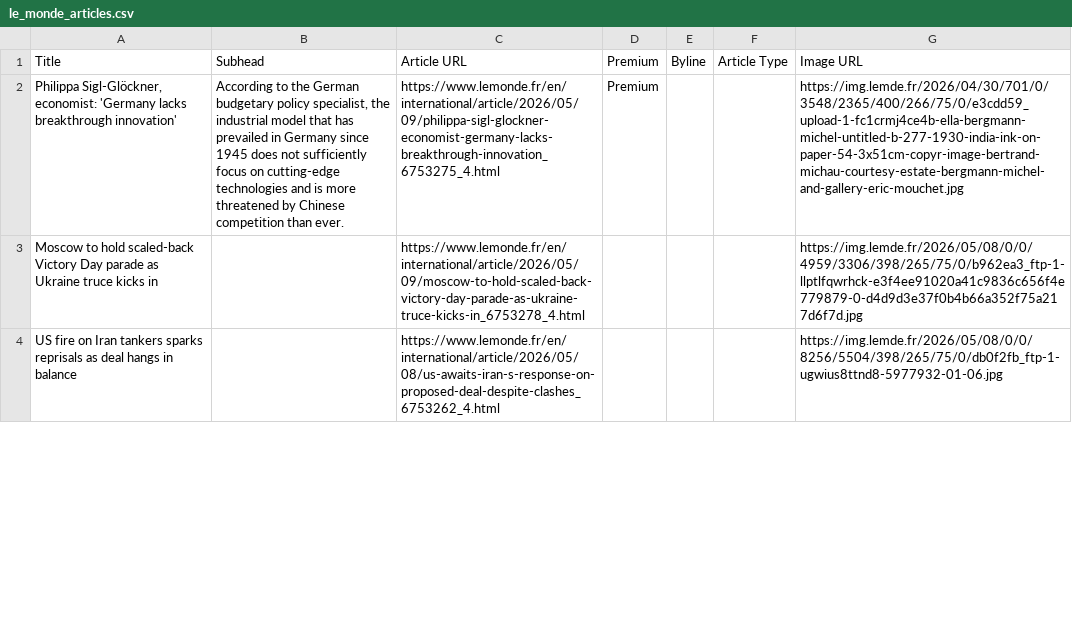
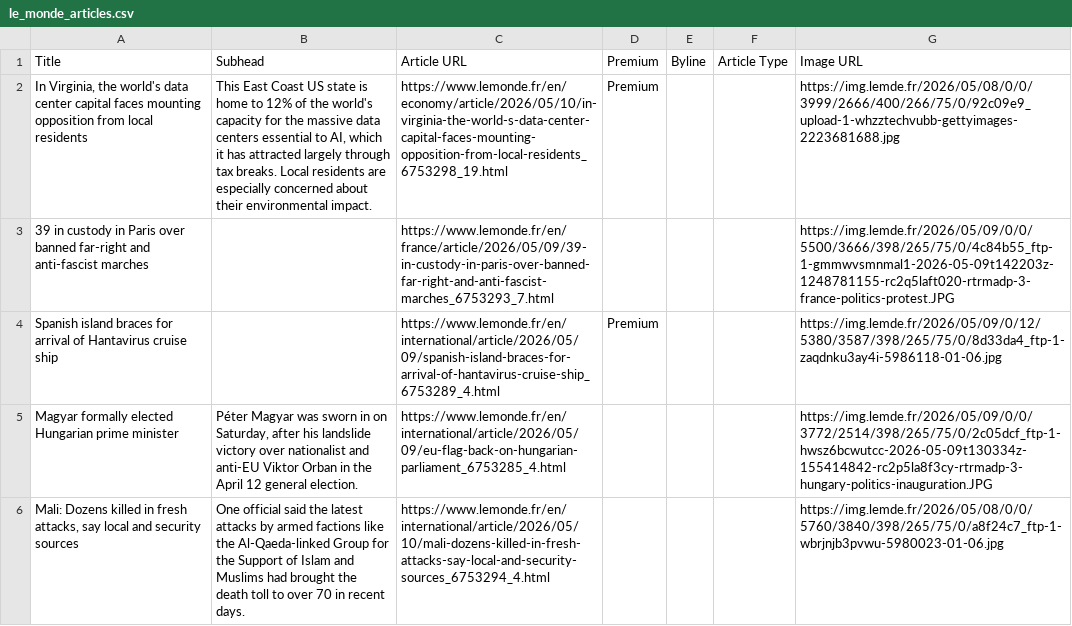
Before and after one commit to XiumeiDong/homework-07, a CSV file: le_monde_articles.csv, drawn as a sheet; only a part is shown; removed rows and columns are numbered as before the commit, all else as after; the diff covers the shown part only; the diff names each change by its address in the sheet, - before the commit and + after, or states it on an @@ line.

```diff
--- a/le_monde_articles.csv
+++ b/le_monde_articles.csv
-A2: Philippa Sigl-Glöckner, economist: 'Germany lacks breakthrough innovation'
+A2: In Virginia, the world's data center capital faces mounting opposition from local residents
-B2: According to the German budgetary policy specialist, the industrial model that has prevailed in Germany since 1945 does not sufficiently focus on cutting-edge technologies and is more threatened by Chinese competition than ever.
+B2: This East Coast US state is home to 12% of the world's capacity for the massive data centers essential to AI, which it has attracted largely through tax breaks. Local residents are especially concerned about their environmental impact.
-C2: https://www.lemonde.fr/en/international/article/2026/05/09/philippa-sigl-glockner-economist-germany-lacks-breakthrough-innovation_6753275_4.html
+C2: https://www.lemonde.fr/en/economy/article/2026/05/10/in-virginia-the-world-s-data-center-capital-faces-mounting-opposition-from-local-residents_6753298_19.html
-G2: https://img.lemde.fr/2026/04/30/701/0/3548/2365/400/266/75/0/e3cdd59_upload-1-fc1crmj4ce4b-ella-bergmann-michel-untitled-b-277-1930-india-ink-on-paper-54-3x51cm-copyr-image-bertrand-michau-courtesy-estate-bergmann-michel-and-gallery-eric-mouchet.jpg
+G2: https://img.lemde.fr/2026/05/08/0/0/3999/2666/400/266/75/0/92c09e9_upload-1-whzztechvubb-gettyimages-2223681688.jpg
-row 3: Moscow to hold scaled-back Victory Day parade as Ukraine truce kicks in |  | https://www.lemonde.fr/en/international/article/2026/05/09/moscow-to-hold-scaled-back-victory-day-parade-as-ukraine-truce-kicks-in_6753278_4.html |  |  |  | https://img.lemde.fr/2026/05/08/0/0/4959/3306/398/265/75/0/b962ea3_ftp-1-llptlfqwrhck-e3f4ee91020a41c9836c656f4e779879-0-d4d9d3e37f0b4b66a352f75a217d6f7d.jpg
-row 4: US fire on Iran tankers sparks reprisals as deal hangs in balance |  | https://www.lemonde.fr/en/international/article/2026/05/08/us-awaits-iran-s-response-on-proposed-deal-despite-clashes_6753262_4.html |  |  |  | https://img.lemde.fr/2026/05/08/0/0/8256/5504/398/265/75/0/db0f2fb_ftp-1-ugwius8ttnd8-5977932-01-06.jpg
+row 3: 39 in custody in Paris over banned far-right and anti-fascist marches |  | https://www.lemonde.fr/en/france/article/2026/05/09/39-in-custody-in-paris-over-banned-far-right-and-anti-fascist-marches_6753293_7.html |  |  |  | https://img.lemde.fr/2026/05/09/0/0/5500/3666/398/265/75/0/4c84b55_ftp-1-gmmwvsmnmal1-2026-05-09t142203z-1248781155-rc2q5laft020-rtrmadp-3-france-politics-protest.JPG
+row 4: Spanish island braces for arrival of Hantavirus cruise ship |  | https://www.lemonde.fr/en/international/article/2026/05/09/spanish-island-braces-for-arrival-of-hantavirus-cruise-ship_6753289_4.html | Premium |  |  | https://img.lemde.fr/2026/05/09/0/12/5380/3587/398/265/75/0/8d33da4_ftp-1-zaqdnku3ay4i-5986118-01-06.jpg
+row 5: Magyar formally elected Hungarian prime minister | Péter Magyar was sworn in on Saturday, after his landslide victory over nationalist and anti-EU Viktor Orban in the April 12 general election. | https://www.lemonde.fr/en/international/article/2026/05/09/eu-flag-back-on-hungarian-parliament_6753285_4.html |  |  |  | https://img.lemde.fr/2026/05/09/0/0/3772/2514/398/265/75/0/2c05dcf_ftp-1-hwsz6bcwutcc-2026-05-09t130334z-155414842-rc2p5la8f3cy-rtrmadp-3-hungary-politics-inauguration.JPG
+row 6: Mali: Dozens killed in fresh attacks, say local and security sources | One official said the latest attacks by armed factions like the Al-Qaeda-linked Group for the Support of Islam and Muslims had brought the death toll to over 70 in recent days. | https://www.lemonde.fr/en/international/article/2026/05/10/mali-dozens-killed-in-fresh-attacks-say-local-and-security-sources_6753294_4.html |  |  |  | https://img.lemde.fr/2026/05/08/0/0/5760/3840/398/265/75/0/a8f24c7_ftp-1-wbrjnjb3pvwu-5980023-01-06.jpg
```
Also changed, not shown: 16 added rows, 18 removed rows and 8 edited cells elsewhere in this file.
